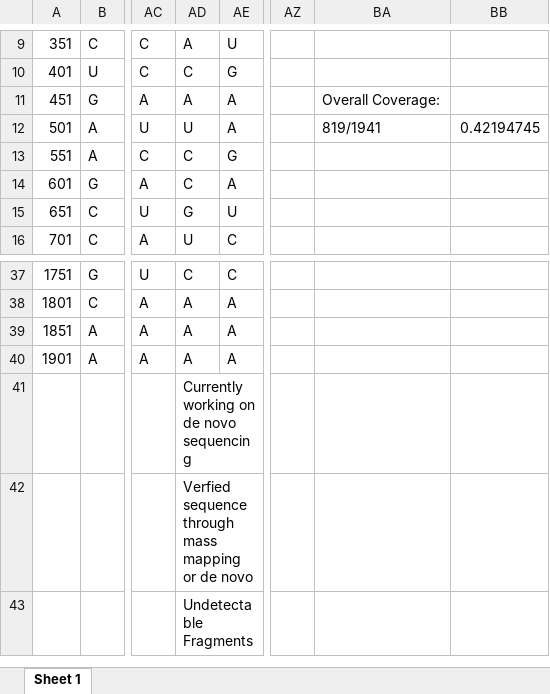
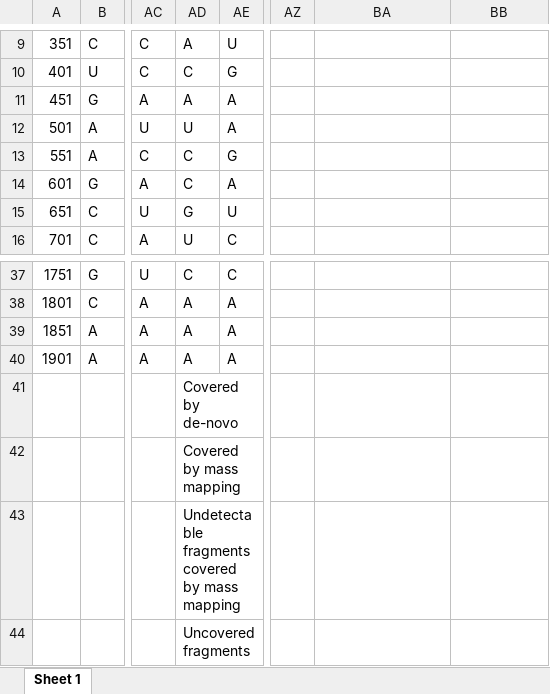
Before and after one commit to Tianchen-He/mRNA_sequencing, an Excel workbook: coverage_summary_updated.xlsx, sheet Sheet 1, drawn as a sheet; only a part is shown, gaps mark what is left out; values as stored, in another font and other column widths than the file's, no cell formats; rows hold the shown columns only; the diff names each change by its address in the sheet, - before the commit and + after, or states it on an @@ line.

```diff
--- a/coverage_summary_updated.xlsx (sheet Sheet 1)
+++ b/coverage_summary_updated.xlsx (sheet Sheet 1)
-BA11: Overall Coverage:
+BA11: (empty)
-BA12: 819/1941
+BA12: (empty)
-BB12: 0.42194745
+BB12: (empty)
-AD41: Currently working on de novo sequencing
+AD41: Covered by de-novo
-AD42: Verfied sequence through mass mapping or de novo
+AD42: Covered by mass mapping
-AD43: Undetectable Fragments
+AD43: Undetectable fragments covered by mass mapping
+row 44:  |  |  | Uncovered fragments
```
Also changed, not shown: cell formats, Result/blind_sequencing_result_line_version_length3.xlsx, 17 other files.
